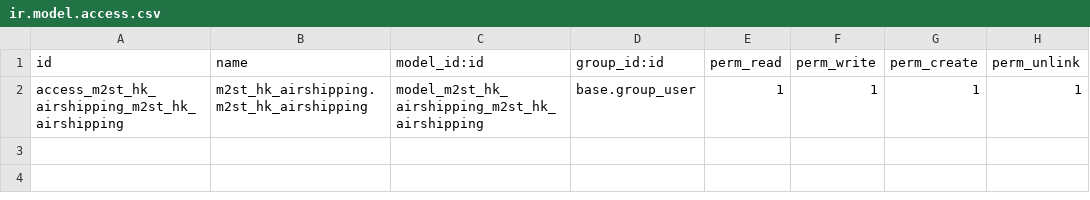
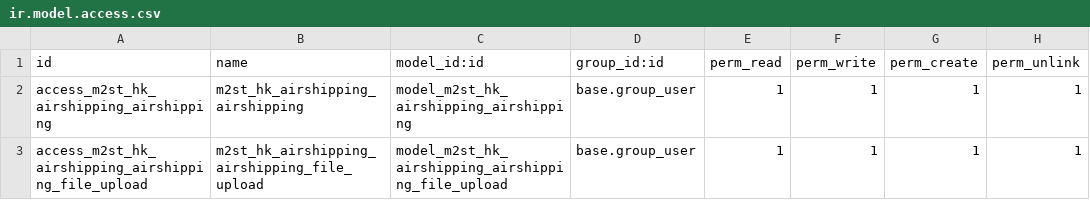
Before and after one commit to temban/m2st_hk_airshipping, a CSV file: security/ir.model.access.csv, drawn as a sheet.

```diff
--- a/security/ir.model.access.csv
+++ b/security/ir.model.access.csv
@@ -1,2 +1,3 @@
 id,name,model_id:id,group_id:id,perm_read,perm_write,perm_create,perm_unlink
-access_m2st_hk_airshipping_m2st_hk_airshipping,m2st_hk_airshipping.m2st_hk_airshipping,model_m2st_hk_airshipping_m2st_hk_airshipping,base.group_user,1,1,1,1
+access_m2st_hk_airshipping_airshipping,m2st_hk_airshipping_airshipping,model_m2st_hk_airshipping_airshipping,base.group_user,1,1,1,1
+access_m2st_hk_airshipping_airshipping_file_upload,m2st_hk_airshipping_airshipping_file_upload,model_m2st_hk_airshipping_airshipping_file_upload,base.group_user,1,1,1,1
```
Also changed, not shown: 6 other files.
